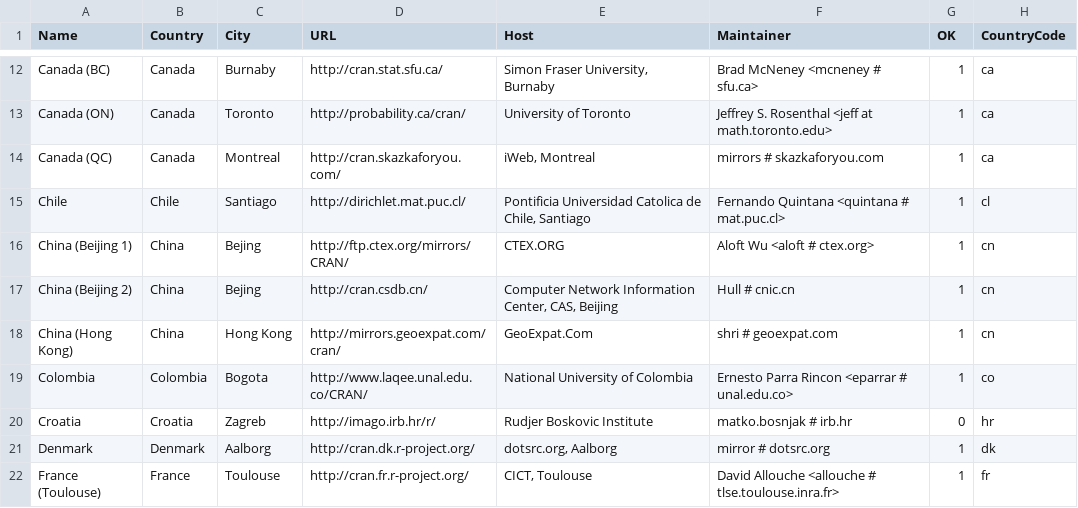
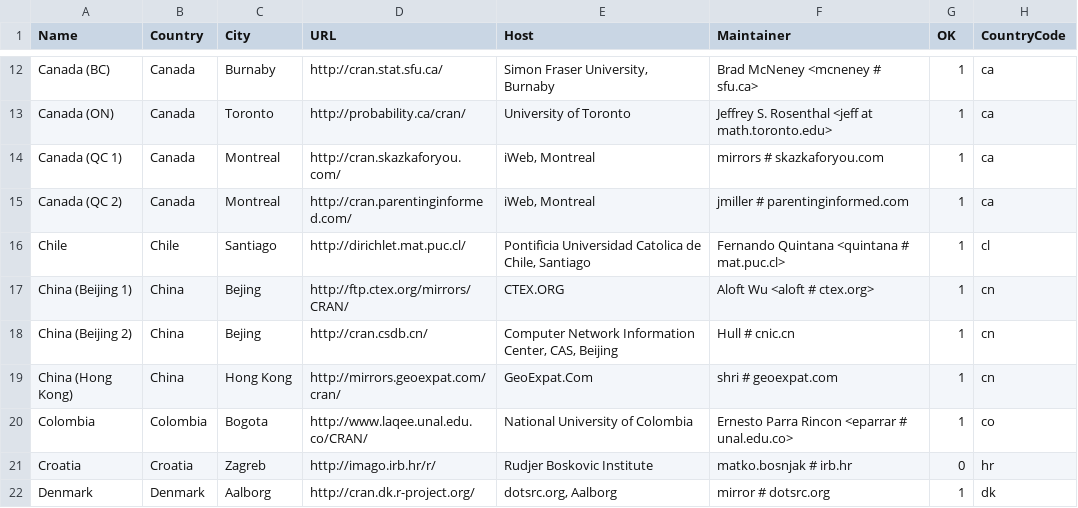
Before and after one commit to t-kalinowski/r-svn-formatted, a CSV file: doc/CRAN_mirrors.csv, drawn as a sheet; only a part is shown, gaps mark what is left out; the shorter side is filled out with more unchanged rows; the diff names each change by its address in the sheet, - before the commit and + after, or states it on an @@ line.

Commit message:
parentinginformed online again
git-svn-id: https://svn.r-project.org/R/trunk@50935 00db46b3-68df-0310-9c12-caf00c1e9a41

```diff
--- a/doc/CRAN_mirrors.csv
+++ b/doc/CRAN_mirrors.csv
-A14 (Name): Canada (QC)
+A14 (Name): Canada (QC 1)
+row 15: Canada (QC 2) | Canada | Montreal | http://cran.parentinginformed.com/ | iWeb, Montreal | jmiller # parentinginformed.com | 1 | ca
```
